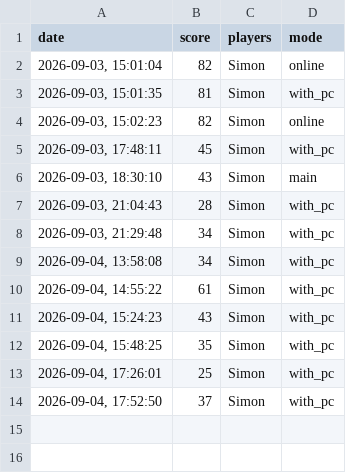
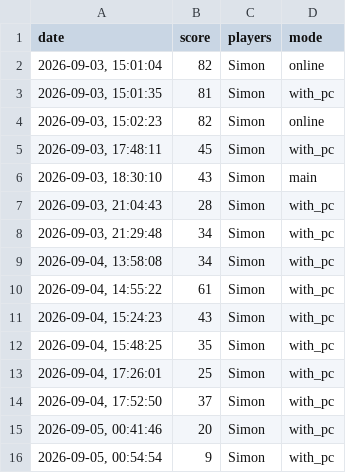
Before and after one commit to Zimon64/TheGame, a CSV file: THE_GAME/stats.csv, drawn as a sheet; the diff names each change by its address in the sheet, - before the commit and + after, or states it on an @@ line.

```diff
--- a/THE_GAME/stats.csv
+++ b/THE_GAME/stats.csv
+row 15: 2026-09-05, 00:41:46 | 20 | Simon | with_pc
+row 16: 2026-09-05, 00:54:54 | 9 | Simon | with_pc
```
Also changed, not shown: 4 other files.
